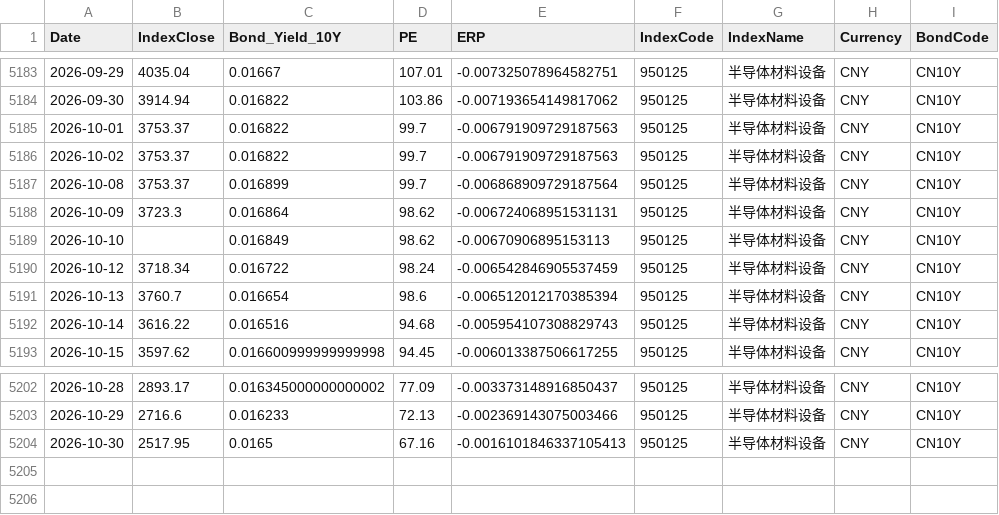
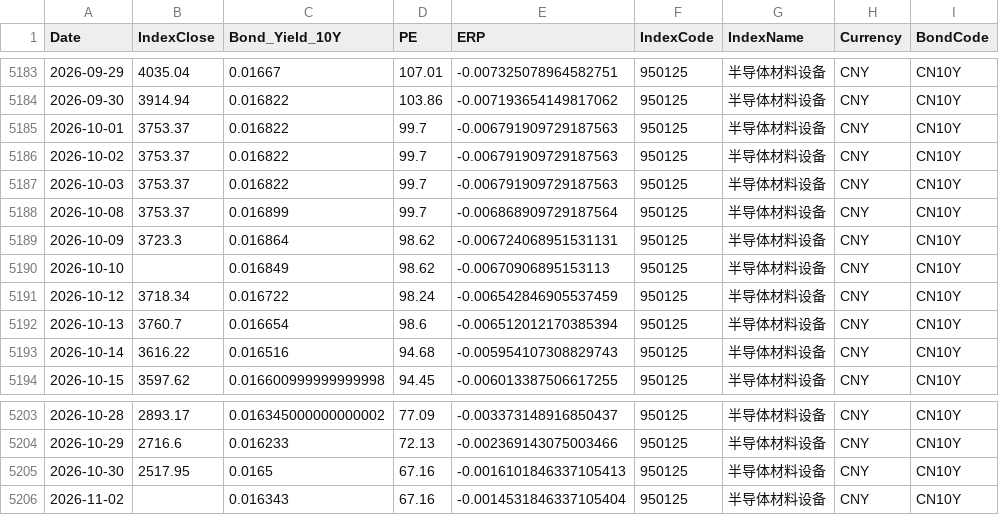
Before and after one commit to ChiaraVan1/equity-risk-premium-monitor, a CSV file: data/erp_950125.csv, drawn as a sheet; only a part is shown, gaps mark what is left out.

```diff
--- a/data/erp_950125.csv
+++ b/data/erp_950125.csv
@@ -5186,2 +5186,3 @@
 2026-10-02,3753.37,0.016822,99.7,-0.006791909729187563,950125,半导体材料设备,CNY,CN10Y
+2026-10-03,3753.37,0.016822,99.7,-0.006791909729187563,950125,半导体材料设备,CNY,CN10Y
 2026-10-08,3753.37,0.016899,99.7,-0.006868909729187564,950125,半导体材料设备,CNY,CN10Y
@@ -5204 +5205,2 @@
 2026-10-30,2517.95,0.0165,67.16,-0.0016101846337105413,950125,半导体材料设备,CNY,CN10Y
+2026-11-02,,0.016343,67.16,-0.0014531846337105404,950125,半导体材料设备,CNY,CN10Y
```
Also changed, not shown: data/erp_399967.csv, data/erp_930781.csv, 29 other files.
